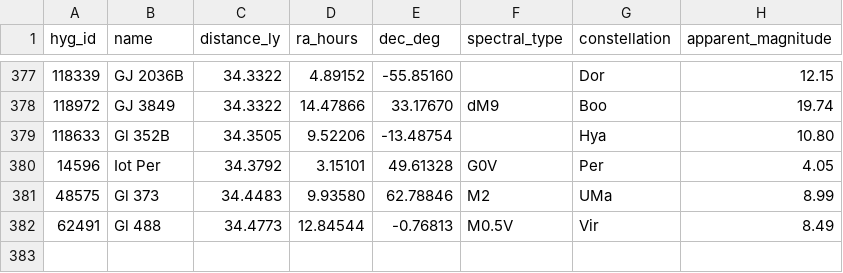
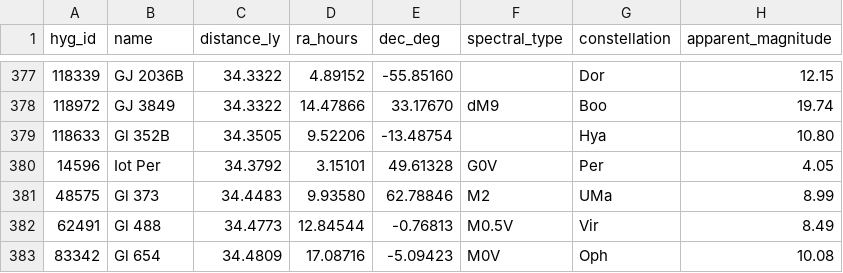
Before and after one commit to NadavShanun-design/hyperspace-sim, a CSV file: data/hyg-nearby.csv, drawn as a sheet; only a part is shown, gaps mark what is left out; the diff names each change by its address in the sheet, - before the commit and + after, or states it on an @@ line.

```diff
--- a/data/hyg-nearby.csv
+++ b/data/hyg-nearby.csv
+row 383: 83342 | Gl 654 | 34.4809 | 17.08716 | -5.09423 | M0V | Oph | 10.08
```
